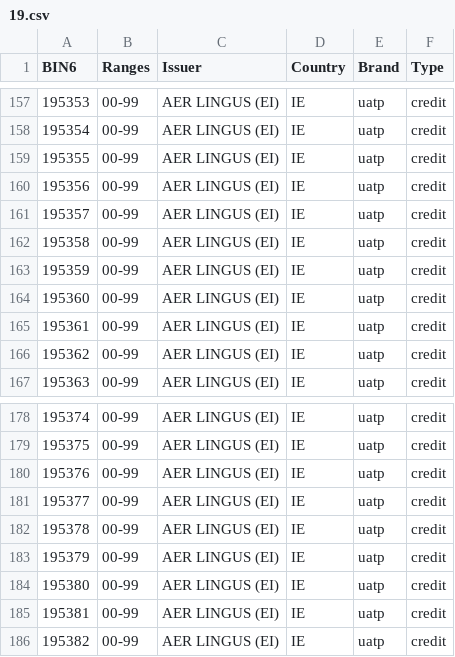
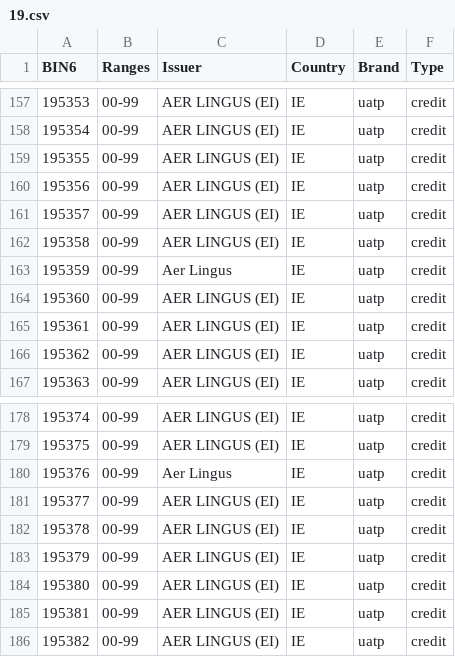
Before and after one commit to Wayproyect/openbiin, a CSV file: functions/data/19.csv, drawn as a sheet; only a part is shown, gaps mark what is left out; the diff covers the shown part only.

```diff
--- a/functions/data/19.csv
+++ b/functions/data/19.csv
@@ -162,3 +162,3 @@ BIN6,Ranges,Issuer,Country,Brand,Type
 195358,00-99,AER LINGUS (EI),IE,uatp,credit
-195359,00-99,AER LINGUS (EI),IE,uatp,credit
+195359,00-99,Aer Lingus,IE,uatp,credit
 195360,00-99,AER LINGUS (EI),IE,uatp,credit
@@ -179,3 +179,3 @@ BIN6,Ranges,Issuer,Country,Brand,Type
 195375,00-99,AER LINGUS (EI),IE,uatp,credit
-195376,00-99,AER LINGUS (EI),IE,uatp,credit
+195376,00-99,Aer Lingus,IE,uatp,credit
 195377,00-99,AER LINGUS (EI),IE,uatp,credit
```
Also changed, not shown: 15 edited cells elsewhere in this file.
